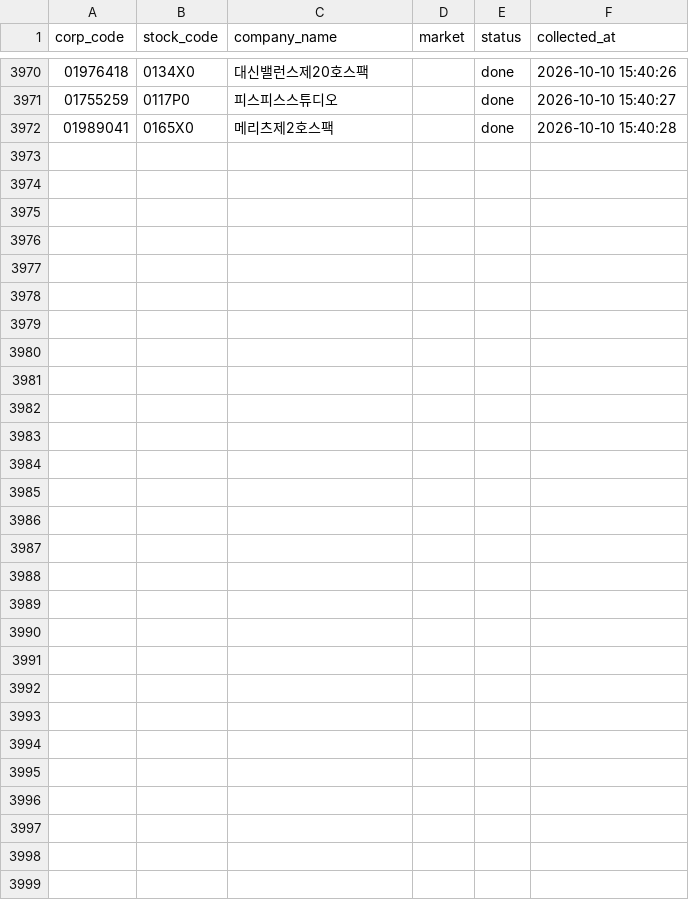
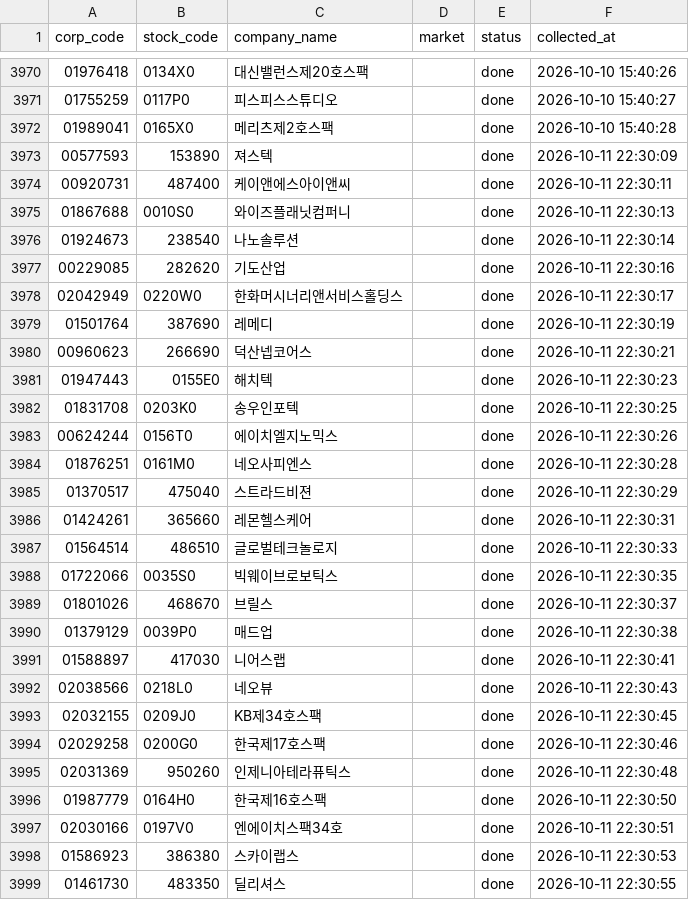
Before and after one commit to oyeong011/financial-database, a CSV file: data/dart/companies.csv, drawn as a sheet; only a part is shown, gaps mark what is left out.

Commit message:
data: 2026-10-12 09:00 자동 업데이트 (SEC 440,947건 / DART 268,709건)

```diff
--- a/data/dart/companies.csv
+++ b/data/dart/companies.csv
@@ -3972 +3972,28 @@ corp_code,stock_code,company_name,market,status,collected_at
 01989041,0165X0,메리츠제2호스팩,,done,2026-10-10 15:40:28
+00577593,153890,져스텍,,done,2026-10-11 22:30:09
+00920731,487400,케이앤에스아이앤씨,,done,2026-10-11 22:30:11
+01867688,0010S0,와이즈플래닛컴퍼니,,done,2026-10-11 22:30:13
+01924673,238540,나노솔루션,,done,2026-10-11 22:30:14
+00229085,282620,기도산업,,done,2026-10-11 22:30:16
+02042949,0220W0,한화머시너리앤서비스홀딩스,,done,2026-10-11 22:30:17
+01501764,387690,레메디,,done,2026-10-11 22:30:19
+00960623,266690,덕산넵코어스,,done,2026-10-11 22:30:21
+01947443,0155E0,해치텍,,done,2026-10-11 22:30:23
+01831708,0203K0,송우인포텍,,done,2026-10-11 22:30:25
+00624244,0156T0,에이치엘지노믹스,,done,2026-10-11 22:30:26
+01876251,0161M0,네오사피엔스,,done,2026-10-11 22:30:28
+01370517,475040,스트라드비젼,,done,2026-10-11 22:30:29
+01424261,365660,레몬헬스케어,,done,2026-10-11 22:30:31
+01564514,486510,글로벌테크놀로지,,done,2026-10-11 22:30:33
+01722066,0035S0,빅웨이브로보틱스,,done,2026-10-11 22:30:35
+01801026,468670,브릴스,,done,2026-10-11 22:30:37
+01379129,0039P0,매드업,,done,2026-10-11 22:30:38
+01588897,417030,니어스랩,,done,2026-10-11 22:30:41
+02038566,0218L0,네오뷰,,done,2026-10-11 22:30:43
+02032155,0209J0,KB제34호스팩,,done,2026-10-11 22:30:45
+02029258,0200G0,한국제17호스팩,,done,2026-10-11 22:30:46
+02031369,950260,인제니아테라퓨틱스,,done,2026-10-11 22:30:48
+01987779,0164H0,한국제16호스팩,,done,2026-10-11 22:30:50
+02030166,0197V0,엔에이치스팩34호,,done,2026-10-11 22:30:51
+01586923,386380,스카이랩스,,done,2026-10-11 22:30:53
+01461730,483350,딜리셔스,,done,2026-10-11 22:30:55
```
Also changed, not shown: 2 other files.
